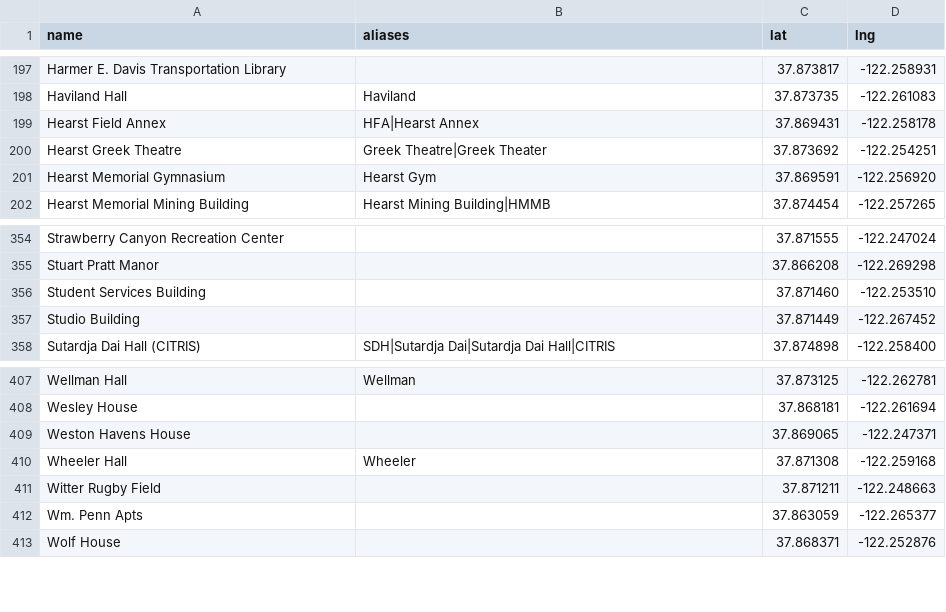
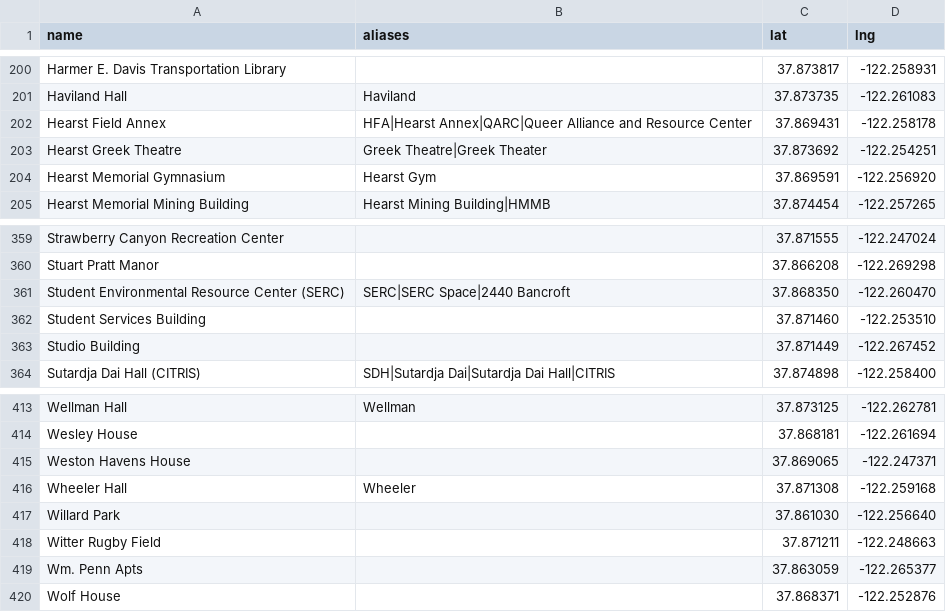
Before and after one commit to dmistry157/freeFood, a CSV file: data/buildings.csv, drawn as a sheet; only a part is shown, gaps mark what is left out; the diff covers the shown part only.

```diff
--- a/data/buildings.csv
+++ b/data/buildings.csv
@@ -198,3 +201,3 @@ Harmer E. Davis Transportation Library,,37.873817,-122.258931
 Haviland Hall,Haviland,37.873735,-122.261083
-Hearst Field Annex,HFA|Hearst Annex,37.869431,-122.258178
+Hearst Field Annex,HFA|Hearst Annex|QARC|Queer Alliance and Resource Center,37.869431,-122.258178
 Hearst Greek Theatre,Greek Theatre|Greek Theater,37.873692,-122.254251
@@ -355,2 +360,3 @@ Strawberry Canyon Recreation Center,,37.871555,-122.247024
 Stuart Pratt Manor,,37.866208,-122.269298
+Student Environmental Resource Center (SERC),SERC|SERC Space|2440 Bancroft,37.868350,-122.260470
 Student Services Building,,37.871460,-122.253510
@@ -410,2 +416,3 @@ Weston Havens House,,37.869065,-122.247371
 Wheeler Hall,Wheeler,37.871308,-122.259168
+Willard Park,,37.861030,-122.256640
 Witter Rugby Field,,37.871211,-122.248663
```
Also changed, not shown: 5 added rows and 1 edited cell elsewhere in this file, 6 other files.
